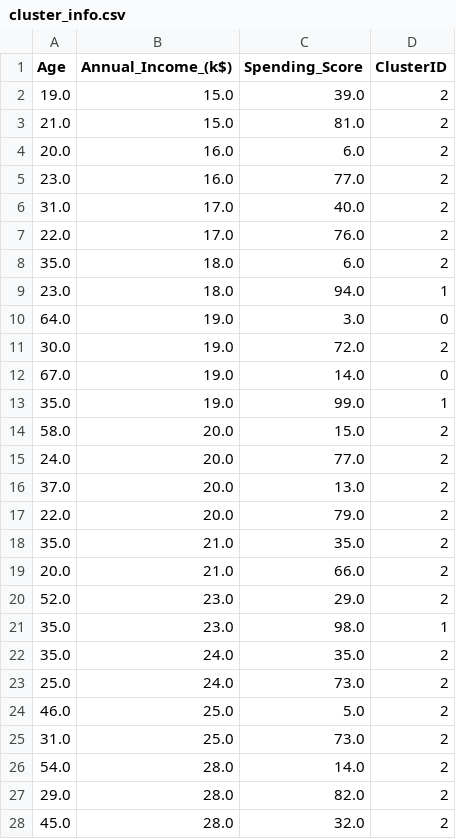
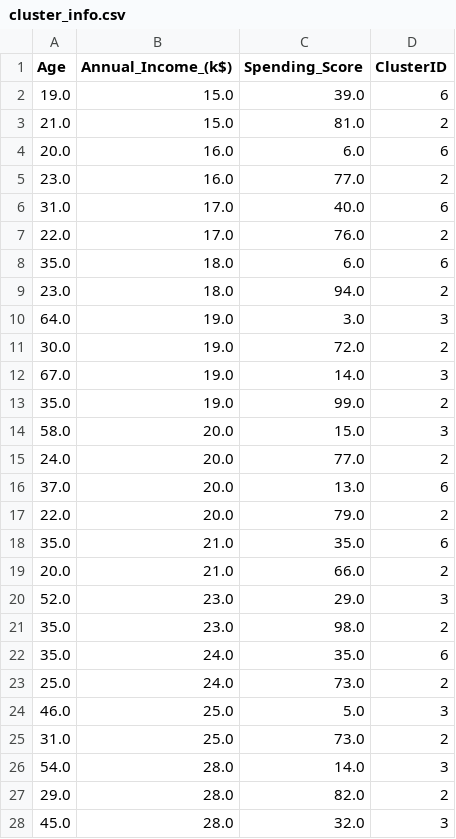
Before and after one commit to gkaretka/haskell-kmeans, a CSV file: kmeans/out/cluster_info.csv, drawn as a sheet; only a part is shown; the diff covers the shown part only.

Commit message:
Add more datasets + small fixes
- Add more datasets
- Add more settings for testing
- Fix issues (return newest clusters)
- Update visualization (set axes to be equal)

```diff
--- a/kmeans/out/cluster_info.csv
+++ b/kmeans/out/cluster_info.csv
@@ -1,28 +1,28 @@
 Age,Annual_Income_(k$),Spending_Score,ClusterID
-19.0,15.0,39.0,2
+19.0,15.0,39.0,6
 21.0,15.0,81.0,2
-20.0,16.0,6.0,2
+20.0,16.0,6.0,6
 23.0,16.0,77.0,2
-31.0,17.0,40.0,2
+31.0,17.0,40.0,6
 22.0,17.0,76.0,2
-35.0,18.0,6.0,2
-23.0,18.0,94.0,1
-64.0,19.0,3.0,0
+35.0,18.0,6.0,6
+23.0,18.0,94.0,2
+64.0,19.0,3.0,3
 30.0,19.0,72.0,2
-67.0,19.0,14.0,0
-35.0,19.0,99.0,1
-58.0,20.0,15.0,2
+67.0,19.0,14.0,3
+35.0,19.0,99.0,2
+58.0,20.0,15.0,3
 24.0,20.0,77.0,2
-37.0,20.0,13.0,2
+37.0,20.0,13.0,6
 22.0,20.0,79.0,2
-35.0,21.0,35.0,2
+35.0,21.0,35.0,6
 20.0,21.0,66.0,2
-52.0,23.0,29.0,2
-35.0,23.0,98.0,1
-35.0,24.0,35.0,2
+52.0,23.0,29.0,3
+35.0,23.0,98.0,2
+35.0,24.0,35.0,6
 25.0,24.0,73.0,2
-46.0,25.0,5.0,2
+46.0,25.0,5.0,3
 31.0,25.0,73.0,2
-54.0,28.0,14.0,2
+54.0,28.0,14.0,3
 29.0,28.0,82.0,2
-45.0,28.0,32.0,2
+45.0,28.0,32.0,3
```
Also changed, not shown: 135 edited cells elsewhere in this file, 22 other files.
